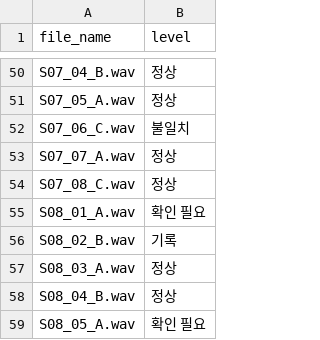
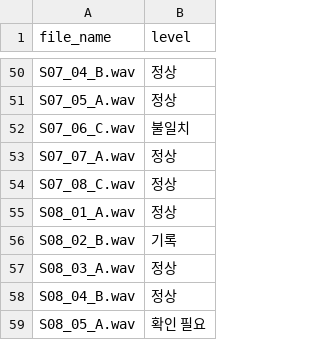
Before and after one commit to Kangmunju/radio-safety-judgment, a CSV file: db/expected_judgments.csv, drawn as a sheet; only a part is shown, gaps mark what is left out.

```diff
--- a/db/expected_judgments.csv
+++ b/db/expected_judgments.csv
@@ -54,3 +54,3 @@ S07_07_A.wav,정상
 S07_08_C.wav,정상
-S08_01_A.wav,확인 필요
+S08_01_A.wav,정상
 S08_02_B.wav,기록
```
Also changed, not shown: 2 other files.
